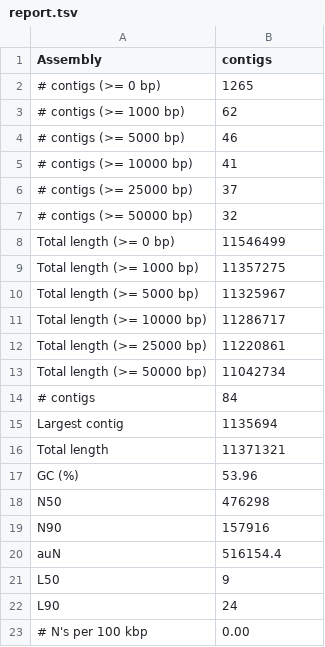
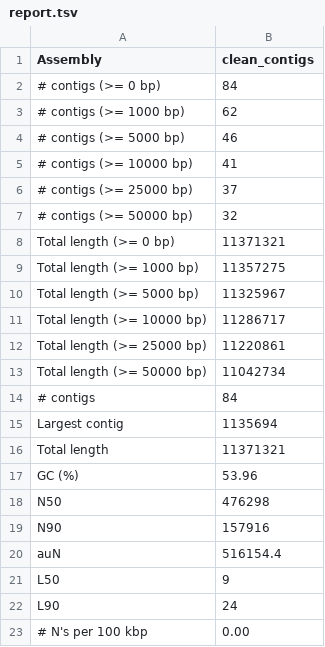
Before and after one commit to VonDoria/Yeast-Assembly-Metschnikowia-, a TSV file: quast_results/trimmomatic_reads_careful/report.tsv, drawn as a sheet.

```diff
--- a/quast_results/trimmomatic_reads_careful/report.tsv
+++ b/quast_results/trimmomatic_reads_careful/report.tsv
@@ -1,3 +1,3 @@
-Assembly	contigs
-# contigs (>= 0 bp)	1265
+Assembly	clean_contigs
+# contigs (>= 0 bp)	84
 # contigs (>= 1000 bp)	62
@@ -7,3 +7,3 @@ Assembly	contigs
 # contigs (>= 50000 bp)	32
-Total length (>= 0 bp)	11546499
+Total length (>= 0 bp)	11371321
 Total length (>= 1000 bp)	11357275
```
Also changed, not shown: quast_results/fastp_reads_careful/report.tsv, quast_results/fastp_reads_isolate/report.tsv, 20 other files.
